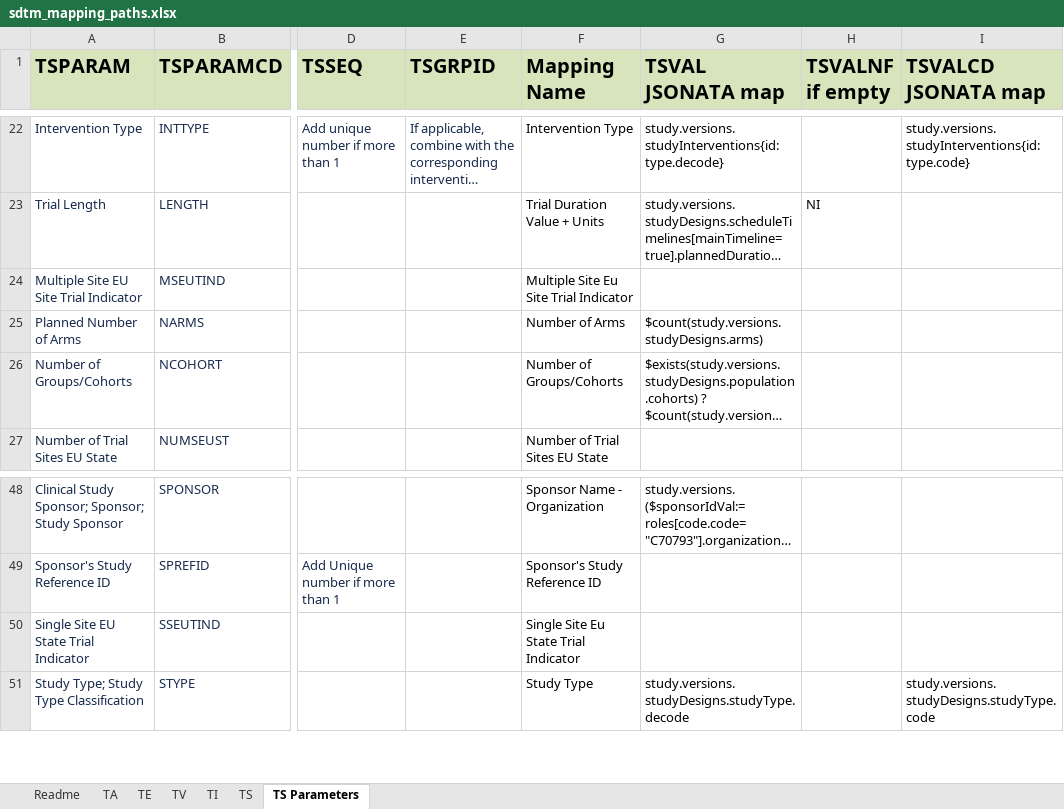
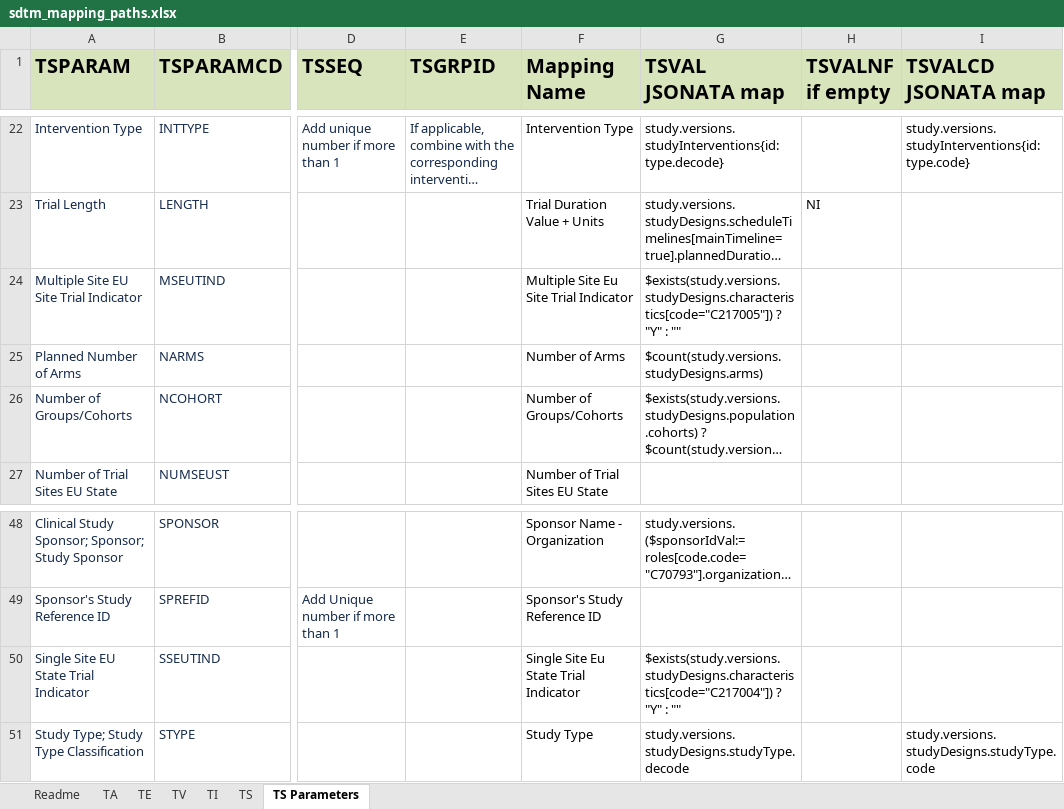
Before and after one commit to ClinLine/USDM_SDTM_mapper, an Excel workbook: Maps/sdtm_mapping_paths.xlsx, sheet TS Parameters, drawn as a sheet; only a part is shown, gaps mark what is left out; long unchanged cells end in …; values as stored, in another font and other column widths than the file's, no borders; the diff names each change by its address in the sheet, - before the commit and + after, or states it on an @@ line.

Commit message:
updated mapping

```diff
--- a/Maps/sdtm_mapping_paths.xlsx (sheet TS Parameters)
+++ b/Maps/sdtm_mapping_paths.xlsx (sheet TS Parameters)
-G24 (TSVAL JSONATA map): (empty)
+G24 (TSVAL JSONATA map): $exists(study.versions.studyDesigns.characteristics[code="C217005"]) ? "Y" : ""
-G50 (TSVAL JSONATA map): (empty)
+G50 (TSVAL JSONATA map): $exists(study.versions.studyDesigns.characteristics[code="C217004"]) ? "Y" : ""
```
